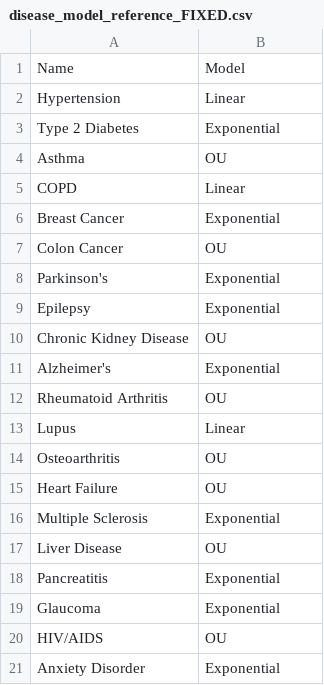
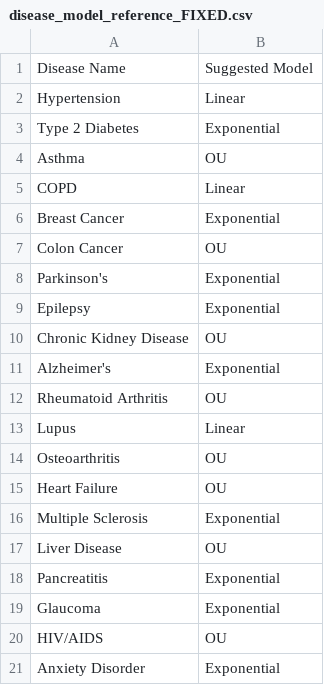
Before and after one commit to yasamin1985/healthriskaipro, a CSV file: disease_model_reference_FIXED.csv, drawn as a sheet.

Commit message:
Update disease_model_reference_FIXED.csv

```diff
--- a/disease_model_reference_FIXED.csv
+++ b/disease_model_reference_FIXED.csv
@@ -1,2 +1,2 @@
-Name,Model
+Disease Name,Suggested Model
 Hypertension,Linear
```
